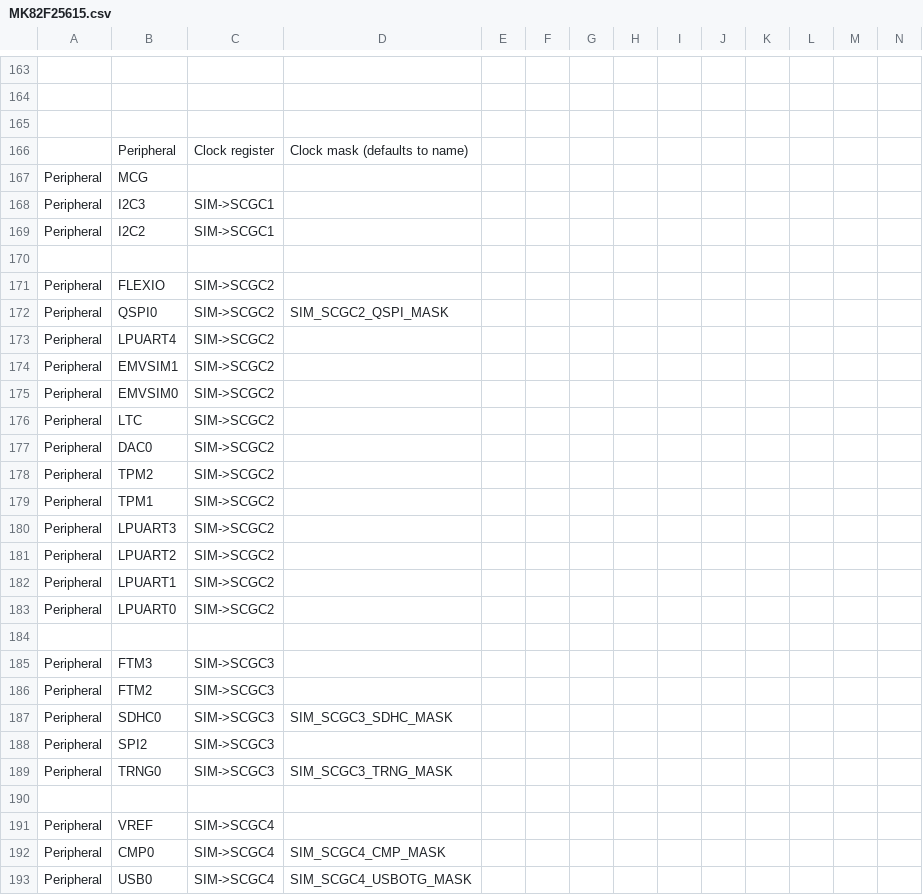
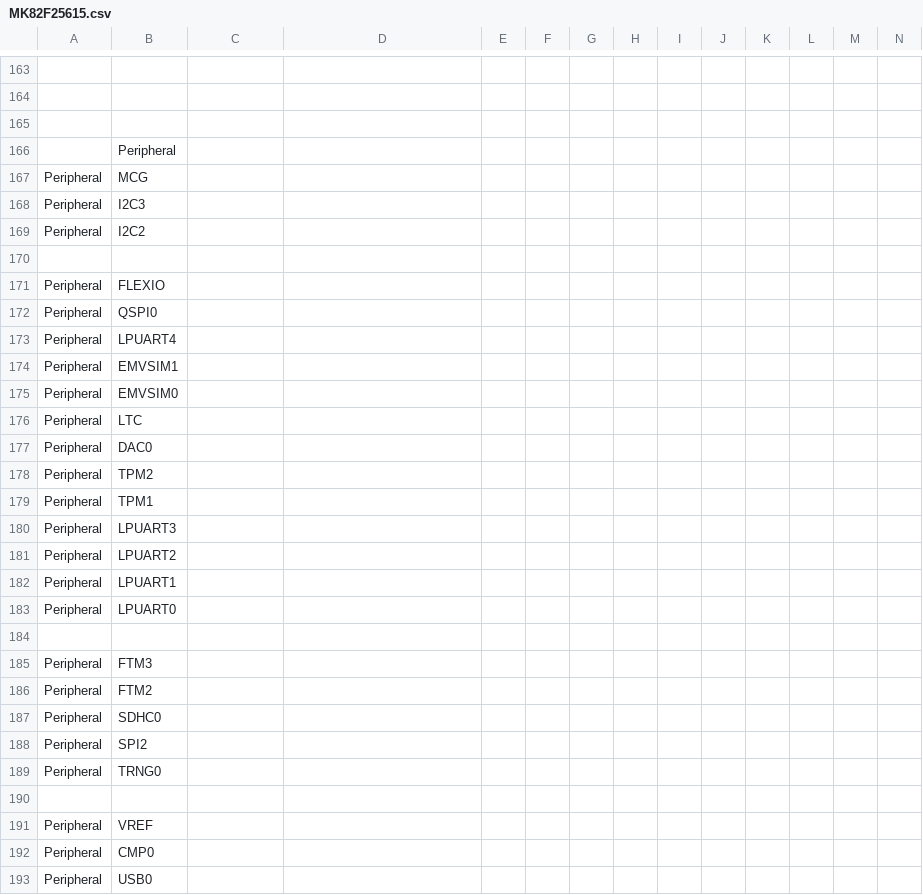
Before and after one commit to podonoghue/usbdm-eclipse-plugins, a CSV file: net.sourceforge.usbdm.deviceEditor/data/MK82F25615.csv, drawn as a sheet; only a part is shown, gaps mark what is left out; removed rows and columns are numbered as before the commit, all else as after; rows hold the shown columns only; the diff covers the shown part only; the diff names each change by its address in the sheet, - before the commit and + after, or states it on an @@ line.

```diff
--- a/net.sourceforge.usbdm.deviceEditor/data/MK82F25615.csv
+++ b/net.sourceforge.usbdm.deviceEditor/data/MK82F25615.csv
-row 166:  | Peripheral | Clock register | Clock mask (defaults to name)
+row 166:  | Peripheral
-C168:C169: SIM->SCGC1
+C168:C169: (empty)
-C171:C183: SIM->SCGC2
+C171:C183: (empty)
-D172: SIM_SCGC2_QSPI_MASK
+D172: (empty)
-C185:C189: SIM->SCGC3
+C185:C189: (empty)
-D187: SIM_SCGC3_SDHC_MASK
+D187: (empty)
-D189: SIM_SCGC3_TRNG_MASK
+D189: (empty)
-C191:C193: SIM->SCGC4
+C191:C193: (empty)
-D192: SIM_SCGC4_CMP_MASK
+D192: (empty)
-D193: SIM_SCGC4_USBOTG_MASK
+D193: (empty)
```
Also changed, not shown: 46 edited cells elsewhere in this file, net.sourceforge.usbdm.deviceEditor/data/MK64F12.csv, net.sourceforge.usbdm.deviceEditor/data/MK66F18.csv, 10 other files.
